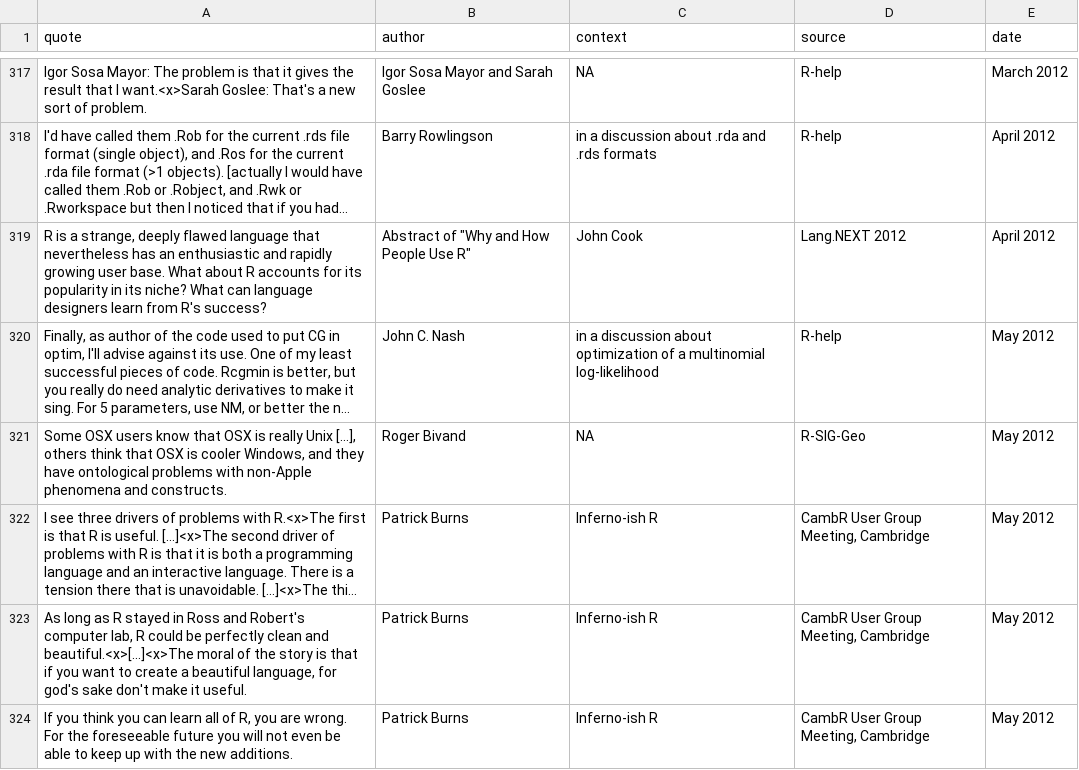
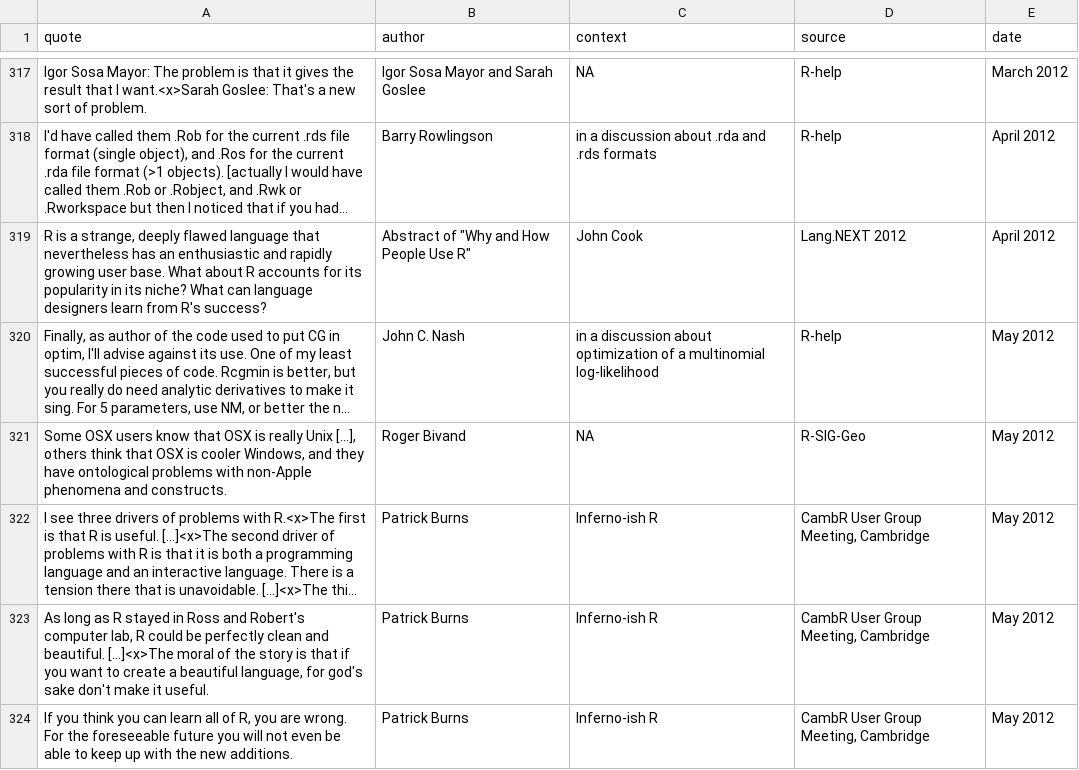
Before and after one commit to rforge/fortunes, a CSV file: pkg/inst/fortunes/fortunes.csv, drawn as a sheet; only a part is shown, gaps mark what is left out; long unchanged cells end in …; the diff names each change by its address in the sheet, - before the commit and + after, or states it on an @@ line.

Commit message:
git-svn-id: svn://svn.r-forge.r-project.org/svnroot/fortunes@361 edb9625f-4e0d-4859-8d74-9fd3b1da38cb

```diff
--- a/pkg/inst/fortunes/fortunes.csv
+++ b/pkg/inst/fortunes/fortunes.csv
-A323 (quote): …clean and beautiful.<x>[...]<x>The moral of…
+A323 (quote): …clean and beautiful. [...]<x>The moral of…
```
